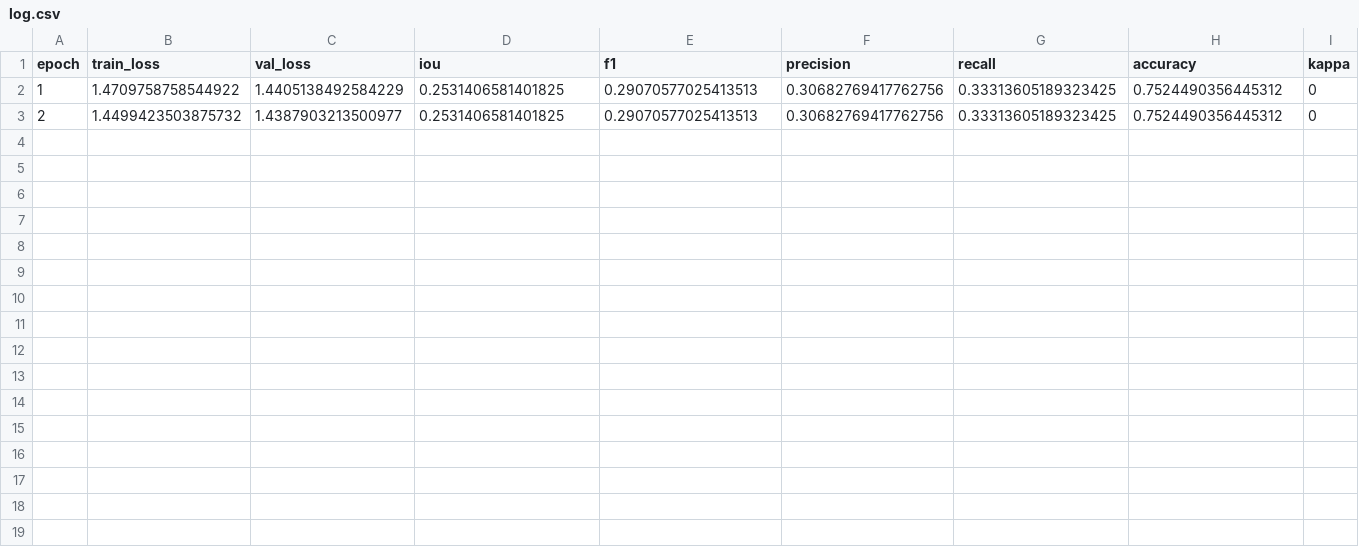
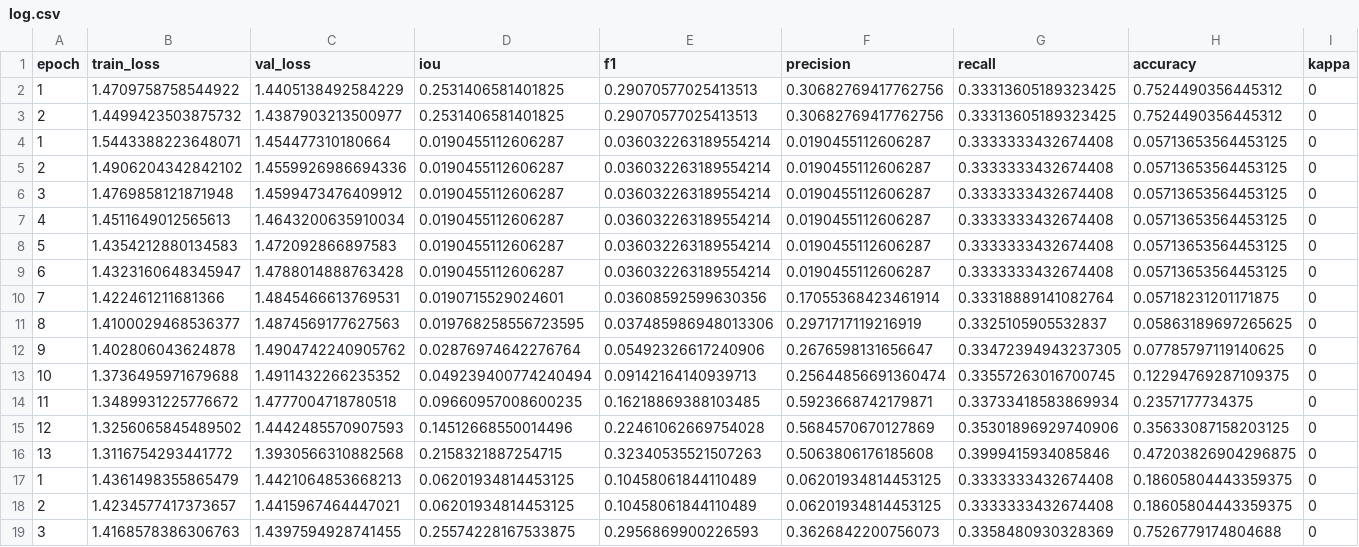
Before and after one commit to Derick-Joewono/G.S.T.T.C.A, a CSV file: logs/cf_gcn/log.csv, drawn as a sheet; only a part is shown; rows hold the shown columns only; the diff names each change by its address in the sheet, - before the commit and + after, or states it on an @@ line.

Commit message:
version 2 of training modular code

```diff
--- a/logs/cf_gcn/log.csv
+++ b/logs/cf_gcn/log.csv
+row 4: 1 | 1.5443388223648071 | 1.454477310180664 | 0.0190455112606287 | 0.036032263189554214 | 0.0190455112606287 | 0.3333333432674408 | 0.05713653564453125 | 0
+row 5: 2 | 1.4906204342842102 | 1.4559926986694336 | 0.0190455112606287 | 0.036032263189554214 | 0.0190455112606287 | 0.3333333432674408 | 0.05713653564453125 | 0
+row 6: 3 | 1.4769858121871948 | 1.4599473476409912 | 0.0190455112606287 | 0.036032263189554214 | 0.0190455112606287 | 0.3333333432674408 | 0.05713653564453125 | 0
+row 7: 4 | 1.4511649012565613 | 1.4643200635910034 | 0.0190455112606287 | 0.036032263189554214 | 0.0190455112606287 | 0.3333333432674408 | 0.05713653564453125 | 0
+row 8: 5 | 1.4354212880134583 | 1.472092866897583 | 0.0190455112606287 | 0.036032263189554214 | 0.0190455112606287 | 0.3333333432674408 | 0.05713653564453125 | 0
+row 9: 6 | 1.4323160648345947 | 1.4788014888763428 | 0.0190455112606287 | 0.036032263189554214 | 0.0190455112606287 | 0.3333333432674408 | 0.05713653564453125 | 0
+row 10: 7 | 1.422461211681366 | 1.4845466613769531 | 0.0190715529024601 | 0.03608592599630356 | 0.17055368423461914 | 0.33318889141082764 | 0.05718231201171875 | 0
+row 11: 8 | 1.4100029468536377 | 1.4874569177627563 | 0.019768258556723595 | 0.037485986948013306 | 0.2971717119216919 | 0.3325105905532837 | 0.05863189697265625 | 0
+row 12: 9 | 1.402806043624878 | 1.4904742240905762 | 0.02876974642276764 | 0.05492326617240906 | 0.2676598131656647 | 0.33472394943237305 | 0.07785797119140625 | 0
+row 13: 10 | 1.3736495971679688 | 1.4911432266235352 | 0.049239400774240494 | 0.09142164140939713 | 0.25644856691360474 | 0.33557263016700745 | 0.12294769287109375 | 0
+row 14: 11 | 1.3489931225776672 | 1.4777004718780518 | 0.09660957008600235 | 0.16218869388103485 | 0.5923668742179871 | 0.33733418583869934 | 0.2357177734375 | 0
+row 15: 12 | 1.3256065845489502 | 1.4442485570907593 | 0.14512668550014496 | 0.22461062669754028 | 0.5684570670127869 | 0.35301896929740906 | 0.35633087158203125 | 0
+row 16: 13 | 1.3116754293441772 | 1.3930566310882568 | 0.2158321887254715 | 0.32340535521507263 | 0.5063806176185608 | 0.3999415934085846 | 0.47203826904296875 | 0
+row 17: 1 | 1.4361498355865479 | 1.4421064853668213 | 0.06201934814453125 | 0.10458061844110489 | 0.06201934814453125 | 0.3333333432674408 | 0.18605804443359375 | 0
+row 18: 2 | 1.4234577417373657 | 1.4415967464447021 | 0.06201934814453125 | 0.10458061844110489 | 0.06201934814453125 | 0.3333333432674408 | 0.18605804443359375 | 0
+row 19: 3 | 1.4168578386306763 | 1.4397594928741455 | 0.25574228167533875 | 0.2956869900226593 | 0.3626842200756073 | 0.3358480930328369 | 0.7526779174804688 | 0
```
Also changed, not shown: 2 other files.
